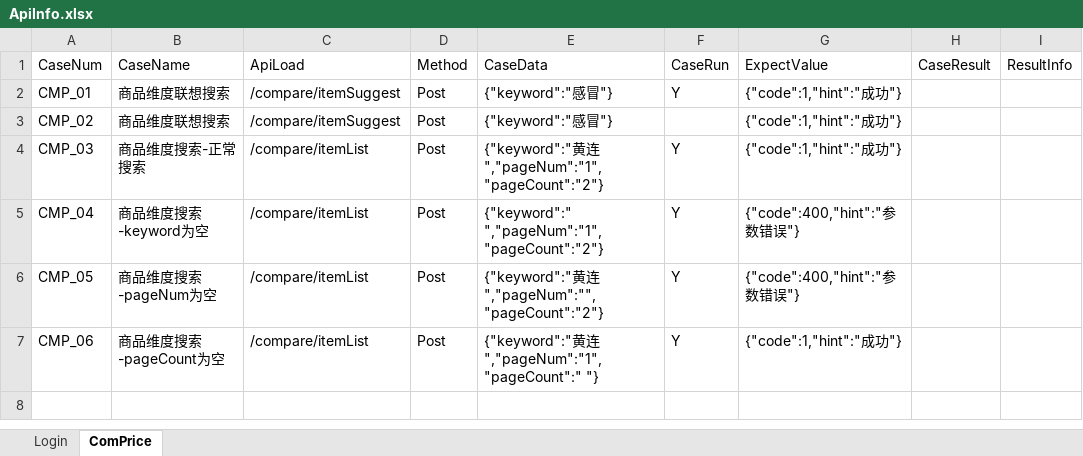
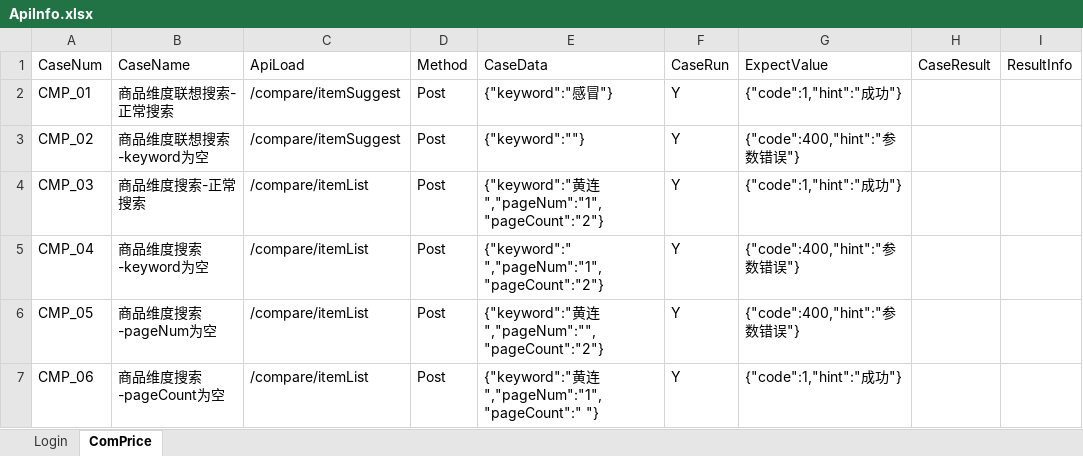
Before and after one commit to AdilSky/PyApiFrame, an Excel workbook: Wm_Api/caseData/ApiInfo.xlsx, sheet ComPrice, drawn as a sheet; values as stored, in another font and other column widths than the file's, no borders; the diff names each change by its address in the sheet, - before the commit and + after, or states it on an @@ line.

```diff
--- a/Wm_Api/caseData/ApiInfo.xlsx (sheet ComPrice)
+++ b/Wm_Api/caseData/ApiInfo.xlsx (sheet ComPrice)
-B2: 商品维度联想搜索
+B2: 商品维度联想搜索-正常搜索
-B3: 商品维度联想搜索
+B3: 商品维度联想搜索-keyword为空
-E3: {"keyword":"感冒"}
+E3: {"keyword":""}
-F3: (empty)
+F3: Y
-G3: {"code":1,"hint":"成功"}
+G3: {"code":400,"hint":"参数错误"}
```
Also changed, not shown: sheet Login, 2 other files.
